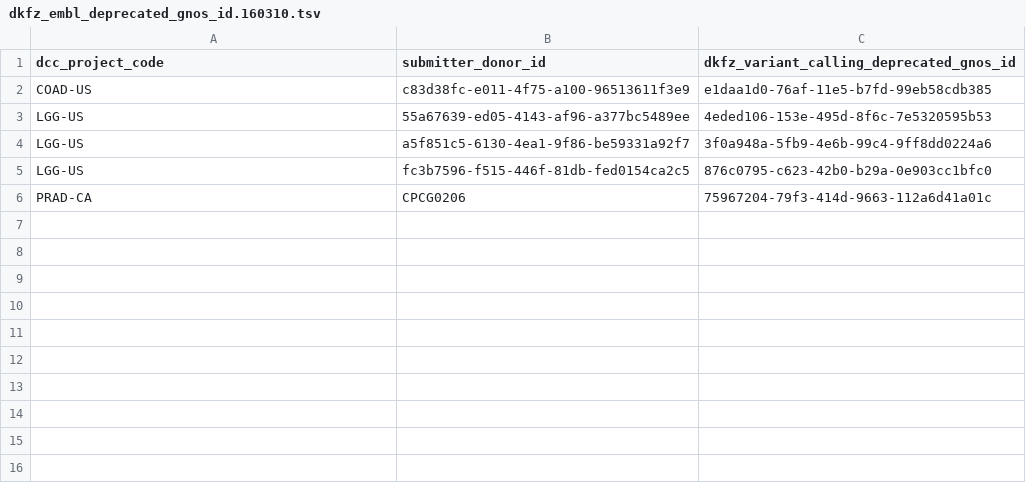
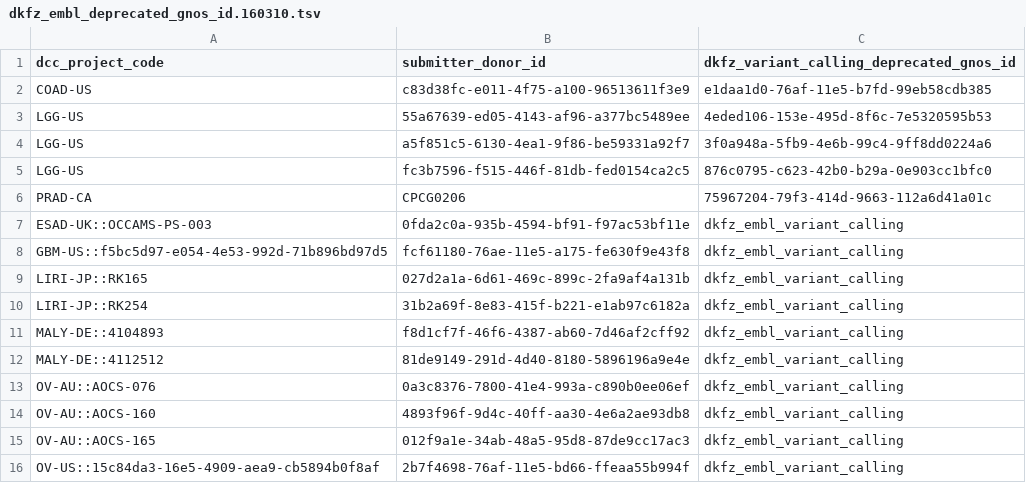
Before and after one commit to ICGC-TCGA-PanCancer/pcawg-operations, a TSV file: lists/dkfz_embl_deprecated_gnos_id.160310.tsv, drawn as a sheet; the diff names each change by its address in the sheet, - before the commit and + after, or states it on an @@ line.

Commit message:
updated deprecated entries for dkfz embl calls

```diff
--- a/lists/dkfz_embl_deprecated_gnos_id.160310.tsv
+++ b/lists/dkfz_embl_deprecated_gnos_id.160310.tsv
+row 7: ESAD-UK::OCCAMS-PS-003 | 0fda2c0a-935b-4594-bf91-f97ac53bf11e | dkfz_embl_variant_calling
+row 8: GBM-US::f5bc5d97-e054-4e53-992d-71b896bd97d5 | fcf61180-76ae-11e5-a175-fe630f9e43f8 | dkfz_embl_variant_calling
+row 9: LIRI-JP::RK165 | 027d2a1a-6d61-469c-899c-2fa9af4a131b | dkfz_embl_variant_calling
+row 10: LIRI-JP::RK254 | 31b2a69f-8e83-415f-b221-e1ab97c6182a | dkfz_embl_variant_calling
+row 11: MALY-DE::4104893 | f8d1cf7f-46f6-4387-ab60-7d46af2cff92 | dkfz_embl_variant_calling
+row 12: MALY-DE::4112512 | 81de9149-291d-4d40-8180-5896196a9e4e | dkfz_embl_variant_calling
+row 13: OV-AU::AOCS-076 | 0a3c8376-7800-41e4-993a-c890b0ee06ef | dkfz_embl_variant_calling
+row 14: OV-AU::AOCS-160 | 4893f96f-9d4c-40ff-aa30-4e6a2ae93db8 | dkfz_embl_variant_calling
+row 15: OV-AU::AOCS-165 | 012f9a1e-34ab-48a5-95d8-87de9cc17ac3 | dkfz_embl_variant_calling
+row 16: OV-US::15c84da3-16e5-4909-aea9-cb5894b0f8af | 2b7f4698-76af-11e5-bd66-ffeaa55b994f | dkfz_embl_variant_calling
```
